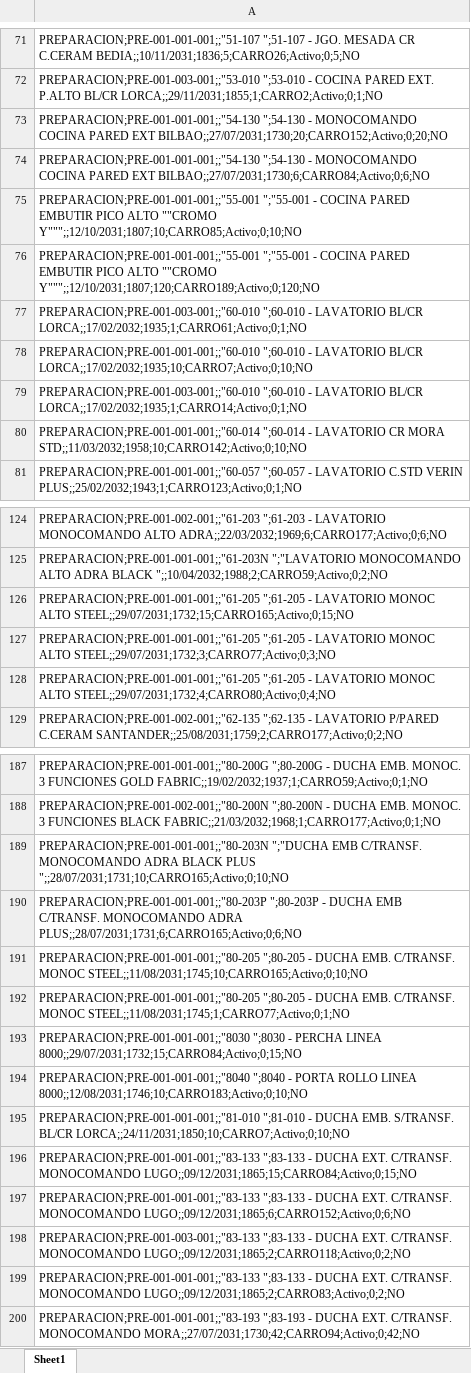
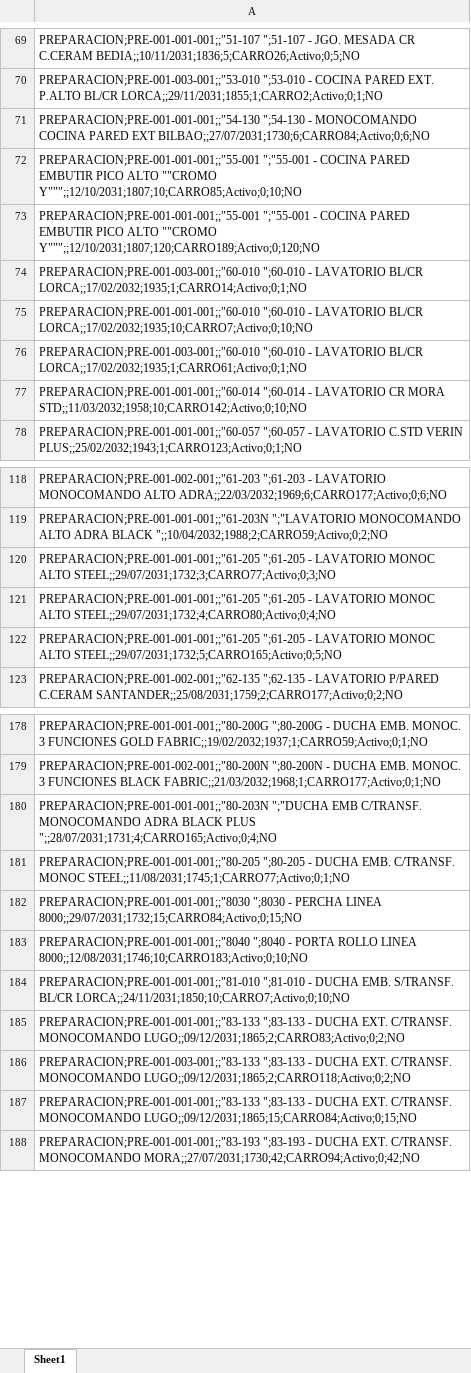
Before and after one commit to IvanGoyena/Logistica-Peirano, an Excel workbook: Data_WMS/Stock Preparacion.xlsx, sheet Sheet1, drawn as a sheet; only a part is shown, gaps mark what is left out; values as stored, in another font and other column widths than the file's, no borders; removed rows and columns are numbered as before the commit, all else as after; the diff covers the shown part only; the diff names each change by its address in the sheet, - before the commit and + after, or states it on an @@ line.

Commit message:
Actualización automática WMS - Stock Preparacion - 31/10/2026 09:22:17

```diff
--- a/Data_WMS/Stock Preparacion.xlsx (sheet Sheet1)
+++ b/Data_WMS/Stock Preparacion.xlsx (sheet Sheet1)
-row 73: PREPARACION;PRE-001-001-001;;"54-130 ";54-130 - MONOCOMANDO COCINA PARED EXT BILBAO;;27/07/2031;1730;20;CARRO152;Activo;0;20;NO
-row 79: PREPARACION;PRE-001-003-001;;"60-010 ";6…
+row 74: PREPARACION;PRE-001-003-001;;"60-010 ";6…
-row 78: PREPARACION;PRE-001-001-001;;"60-010 ";6…
+row 75: PREPARACION;PRE-001-001-001;;"60-010 ";6…
-row 126: PREPARACION;PRE-001-001-001;;"61-205 ";61-205 - LAVATORIO MONOC ALTO STEEL;;29/07/2031;1732;15;CARRO165;Activo;0;15;NO
+row 122: PREPARACION;PRE-001-001-001;;"61-205 ";61-205 - LAVATORIO MONOC ALTO STEEL;;29/07/2031;1732;5;CARRO165;Activo;0;5;NO
-A180: …BLACK PLUS ";;28/07/2031;1731;10;CARRO165;Activo;0;10;NO
+A180: …BLACK PLUS ";;28/07/2031;1731;4;CARRO165;Activo;0;4;NO
-row 190: PREPARACION;PRE-001-001-001;;"80-203P ";80-203P - DUCHA EMB C/TRANSF. MONOCOMANDO ADRA PLUS;;28/07/2031;1731;6;CARRO165;Activo;0;6;NO
-row 191: PREPARACION;PRE-001-001-001;;"80-205 ";80-205 - DUCHA EMB. C/TRANSF. MONOC STEEL;;11/08/2031;1745;10;CARRO165;Activo;0;10;NO
-row 199: PREPARACION;PRE-001-001-001;;"83-133 ";8…
+row 185: PREPARACION;PRE-001-001-001;;"83-133 ";8…
-row 198: PREPARACION;PRE-001-003-001;;"83-133 ";8…
+row 186: PREPARACION;PRE-001-003-001;;"83-133 ";8…
-row 197: PREPARACION;PRE-001-001-001;;"83-133 ";83-133 - DUCHA EXT. C/TRANSF. MONOCOMANDO LUGO;;09/12/2031;1865;6;CARRO152;Activo;0;6;NO
```
Also changed, not shown: 8 removed rows, 29 moved rows and 5 edited cells elsewhere in this sheet.
